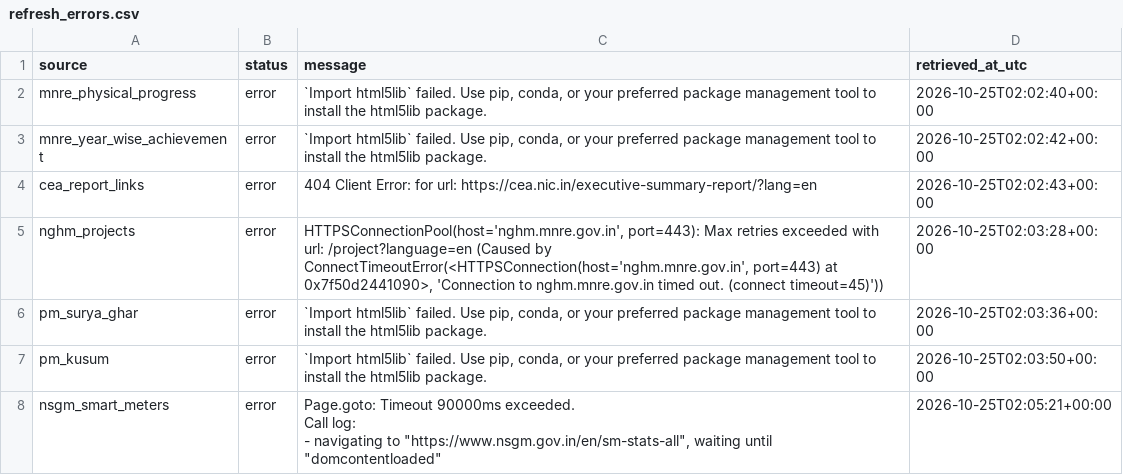
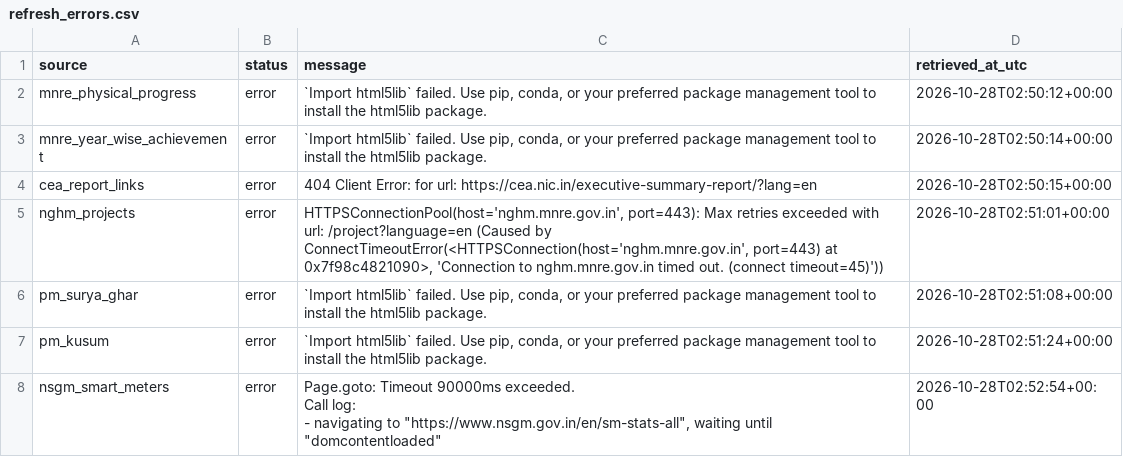
Before and after one commit to Naman7417/MIS-for-RE-Growth-in-the-country, a CSV file: powerbi-re-mis/data/refresh_errors.csv, drawn as a sheet.

```diff
--- a/powerbi-re-mis/data/refresh_errors.csv
+++ b/powerbi-re-mis/data/refresh_errors.csv
@@ -1,11 +1,11 @@
 source,status,message,retrieved_at_utc
-mnre_physical_progress,error,"`Import html5lib` failed.  Use pip, conda, or your preferred package management tool to install the html5lib package.",2026-10-25T02:02:40+00:00
-mnre_year_wise_achievement,error,"`Import html5lib` failed.  Use pip, conda, or your preferred package management tool to install the html5lib package.",2026-10-25T02:02:42+00:00
-cea_report_links,error,404 Client Error:  for url: https://cea.nic.in/executive-summary-report/?lang=en,2026-10-25T02:02:43+00:00
-nghm_projects,error,"HTTPSConnectionPool(host='nghm.mnre.gov.in', port=443): Max retries exceeded with url: /project?language=en (Caused by ConnectTimeoutError(<HTTPSConnection(host='nghm.mnre.gov.in', port=443) at 0x7f50d2441090>, 'Connection to nghm.mnre.gov.in timed out. (connect timeout=45)'))",2026-10-25T02:03:28+00:00
-pm_surya_ghar,error,"`Import html5lib` failed.  Use pip, conda, or your preferred package management tool to install the html5lib package.",2026-10-25T02:03:36+00:00
-pm_kusum,error,"`Import html5lib` failed.  Use pip, conda, or your preferred package management tool to install the html5lib package.",2026-10-25T02:03:50+00:00
-nsgm_smart_meters,error,"Page.goto: Timeout 90000ms exceeded.
-Call log:
-  - navigating to ""https://www.nsgm.gov.in/en/sm-stats-all"", waiting until ""domcontentloaded""
-",2026-10-25T02:05:21+00:00
+mnre_physical_progress,error,"`Import html5lib` failed.  Use pip, conda, or your preferred package management tool to install the html5lib package.",2026-10-28T02:50:12+00:00
+mnre_year_wise_achievement,error,"`Import html5lib` failed.  Use pip, conda, or your preferred package management tool to install the html5lib package.",2026-10-28T02:50:14+00:00
+cea_report_links,error,404 Client Error:  for url: https://cea.nic.in/executive-summary-report/?lang=en,2026-10-28T02:50:15+00:00
+nghm_projects,error,"HTTPSConnectionPool(host='nghm.mnre.gov.in', port=443): Max retries exceeded with url: /project?language=en (Caused by ConnectTimeoutError(<HTTPSConnection(host='nghm.mnre.gov.in', port=443) at 0x7f98c4821090>, 'Connection to nghm.mnre.gov.in timed out. (connect timeout=45)'))",2026-10-28T02:51:01+00:00
+pm_surya_ghar,error,"`Import html5lib` failed.  Use pip, conda, or your preferred package management tool to install the html5lib package.",2026-10-28T02:51:08+00:00
+pm_kusum,error,"`Import html5lib` failed.  Use pip, conda, or your preferred package management tool to install the html5lib package.",2026-10-28T02:51:24+00:00
+nsgm_smart_meters,error,"Page.goto: Timeout 90000ms exceeded.
+Call log:
+  - navigating to ""https://www.nsgm.gov.in/en/sm-stats-all"", waiting until ""domcontentloaded""
+",2026-10-28T02:52:54+00:00
```
Also changed, not shown: powerbi-re-mis/data/refresh_manifest.csv.
